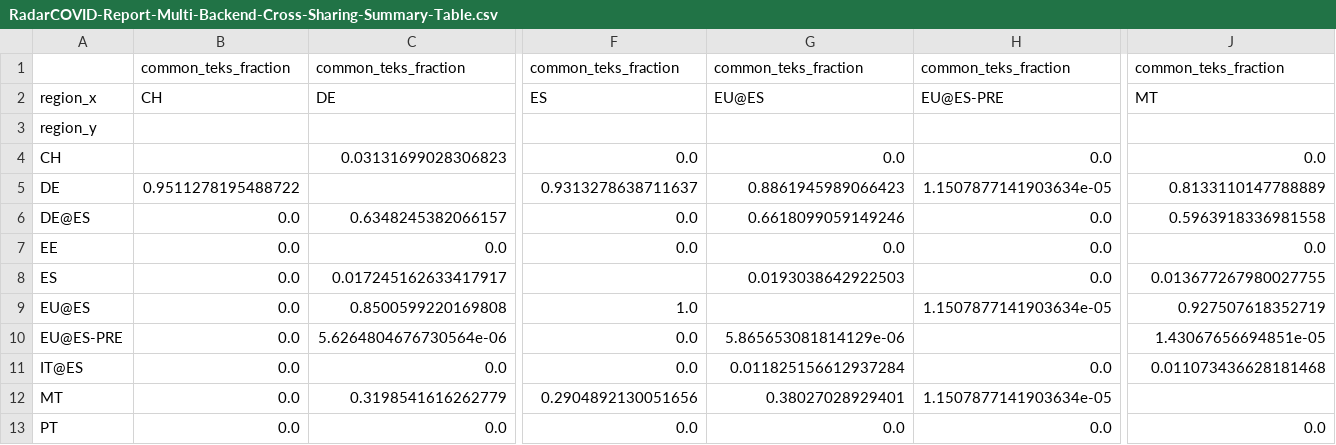
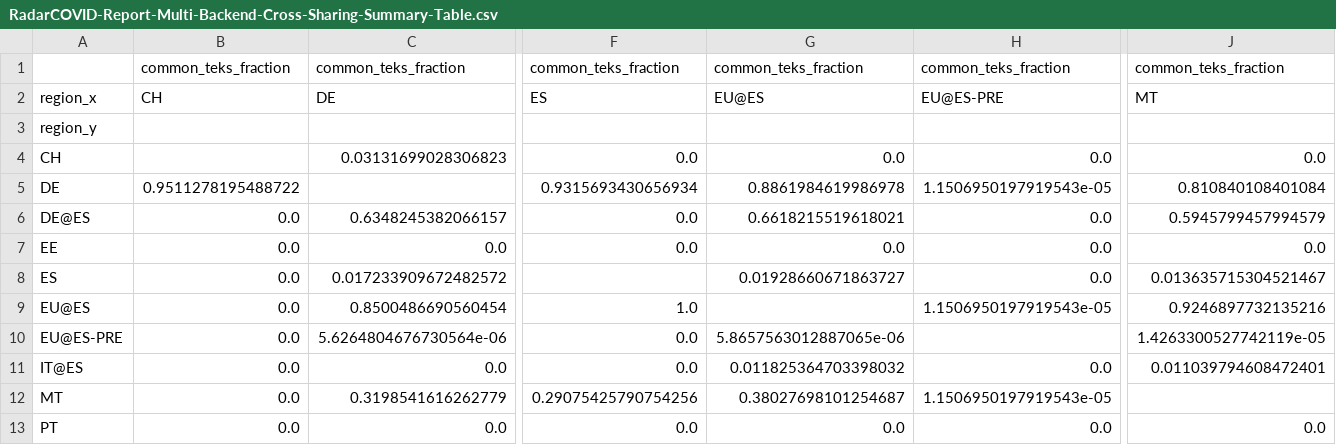
Before and after one commit to pvieito/Radar-STATS, a CSV file: Data/Resources/Current/RadarCOVID-Report-Multi-Backend-Cross-Sharing-Summary-Table.csv, drawn as a sheet; only a part is shown, gaps mark what is left out; the diff names each change by its address in the sheet, - before the commit and + after, or states it on an @@ line.

Commit message:
Report Update

```diff
--- a/Data/Resources/Current/RadarCOVID-Report-Multi-Backend-Cross-Sharing-Summary-Table.csv
+++ b/Data/Resources/Current/RadarCOVID-Report-Multi-Backend-Cross-Sharing-Summary-Table.csv
-F5: 0.9313278638711637
+F5: 0.9315693430656934
-G5: 0.8861945989066423
+G5: 0.8861984619986978
-H5: 1.1507877141903634e-05
+H5: 1.1506950197919543e-05
-J5: 0.8133110147788889
+J5: 0.810840108401084
-G6: 0.6618099059149246
+G6: 0.6618215519618021
-J6: 0.5963918336981558
+J6: 0.5945799457994579
-C8: 0.017245162633417917
+C8: 0.017233909672482572
-G8: 0.0193038642922503
+G8: 0.01928660671863727
-J8: 0.013677267980027755
+J8: 0.013635715304521467
-C9: 0.8500599220169808
+C9: 0.8500486690560454
-H9: 1.1507877141903634e-05
+H9: 1.1506950197919543e-05
-J9: 0.927507618352719
+J9: 0.9246897732135216
-G10: 5.865653081814129e-06
+G10: 5.8657563012887065e-06
-J10: 1.43067656694851e-05
+J10: 1.4263300527742119e-05
-G11: 0.011825156612937284
+G11: 0.011825364703398032
-J11: 0.011073436628181468
+J11: 0.011039794608472401
-F12: 0.2904892130051656
+F12: 0.29075425790754256
-G12: 0.38027028929401
+G12: 0.38027698101254687
-H12: 1.1507877141903634e-05
+H12: 1.1506950197919543e-05
```
Also changed, not shown: Data/Resources/Current/RadarCOVID-Report-Hourly-Summary-Table.csv, Data/Resources/Current/RadarCOVID-Report-Multi-Backend-Summary-Table.csv, 14 other files.
